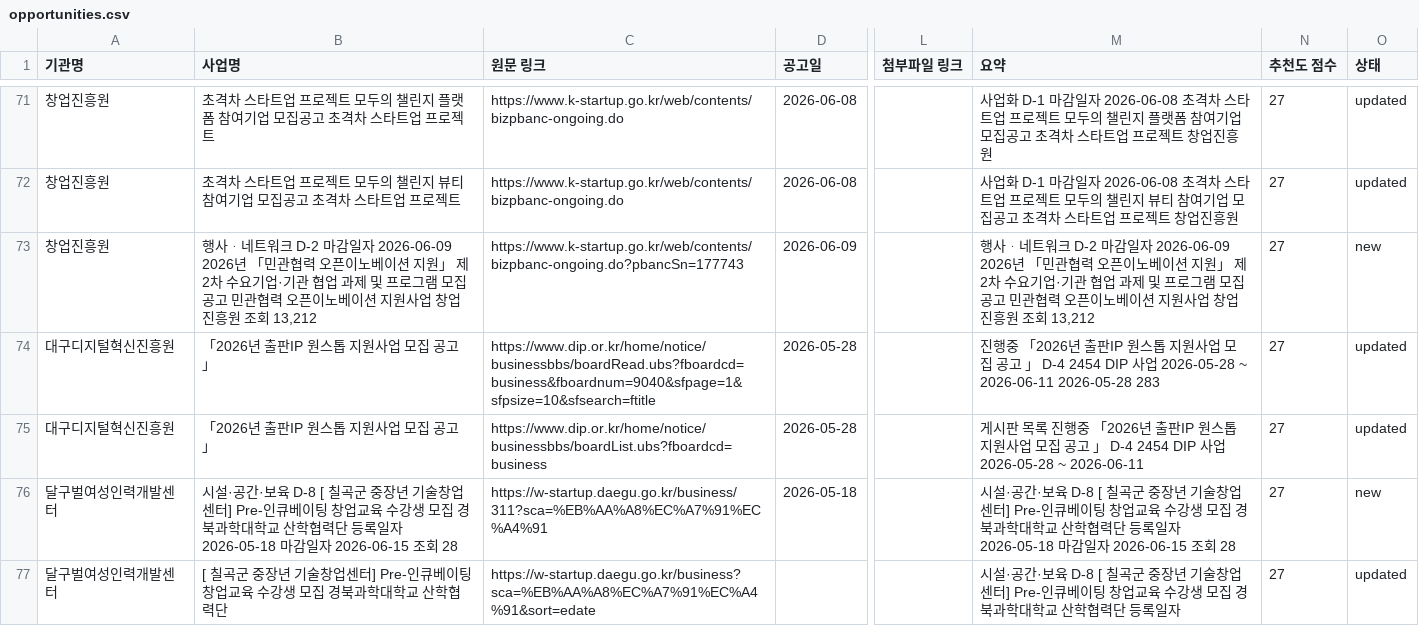
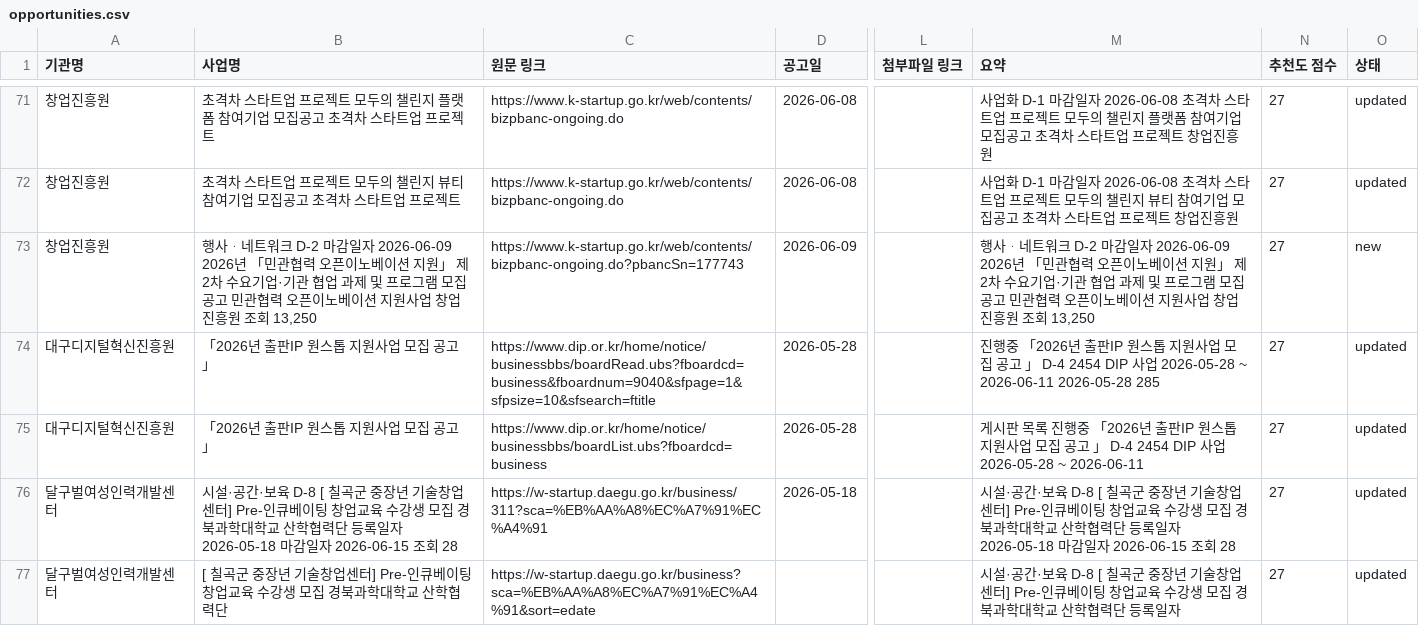
Before and after one commit to bradleyHong/jiwon-collector, a CSV file: data/opportunities.csv, drawn as a sheet; only a part is shown, gaps mark what is left out; the diff covers the shown part only; the diff names each change by its address in the sheet, - before the commit and + after, or states it on an @@ line.

```diff
--- a/data/opportunities.csv
+++ b/data/opportunities.csv
-B73 (사업명): …조회 13,212
+B73 (사업명): …조회 13,250
-M73 (요약): …조회 13,212
+M73 (요약): …조회 13,250
-M74 (요약): …2026-05-28 ~ 2026-06-11 2026-05-28 283
+M74 (요약): …2026-05-28 ~ 2026-06-11 2026-05-28 285
-O76 (상태): new
+O76 (상태): updated
```
Also changed, not shown: 2 removed rows and 59 edited cells elsewhere in this file, 11 other files.
